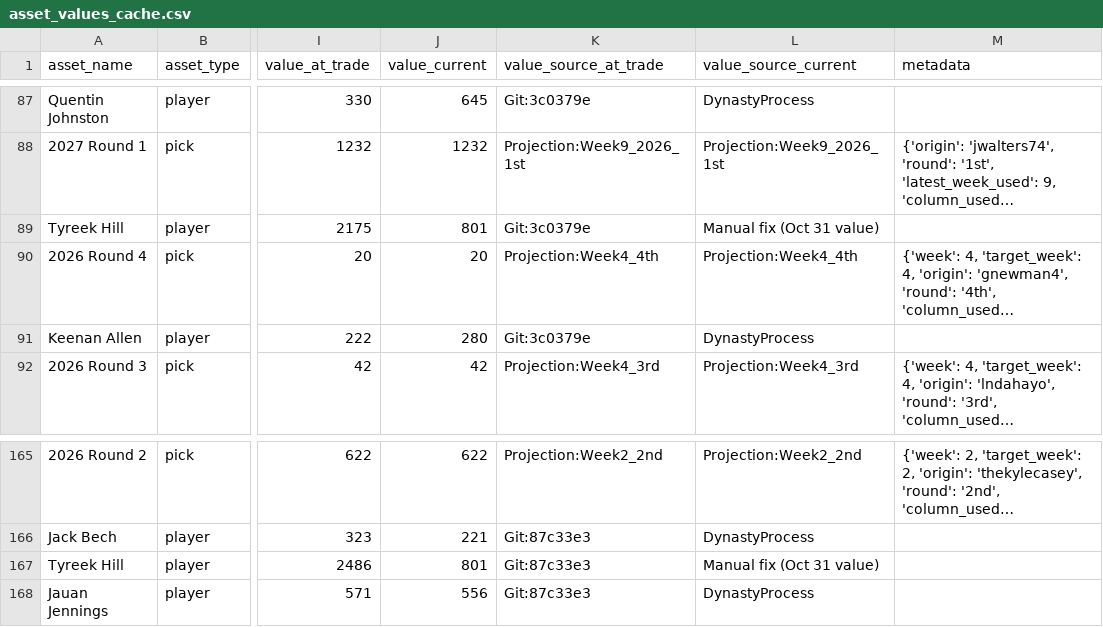
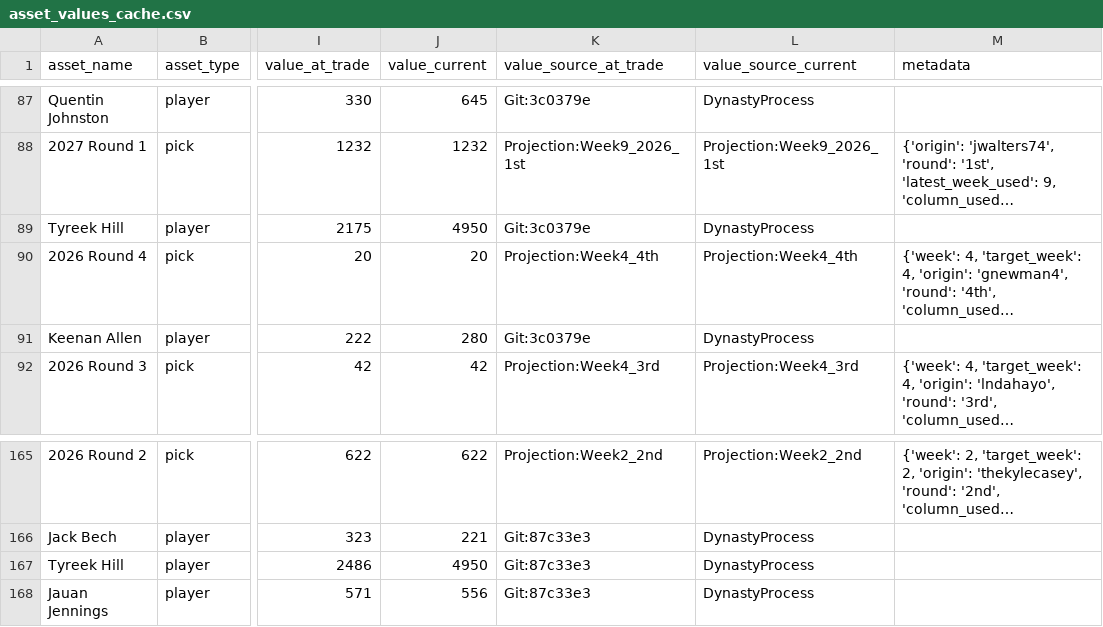
Before and after one commit to capitanlandr/trade-analysis-dashboard, a CSV file: pipeline/asset_values_cache.csv, drawn as a sheet; only a part is shown, gaps mark what is left out; long unchanged cells end in …; the diff names each change by its address in the sheet, - before the commit and + after, or states it on an @@ line.

```diff
--- a/pipeline/asset_values_cache.csv
+++ b/pipeline/asset_values_cache.csv
-J89 (value_current): 801
+J89 (value_current): 4950
-L89 (value_source_current): Manual fix (Oct 31 value)
+L89 (value_source_current): DynastyProcess
-J167 (value_current): 801
+J167 (value_current): 4950
-L167 (value_source_current): Manual fix (Oct 31 value)
+L167 (value_source_current): DynastyProcess
```
Also changed, not shown: league_trades_analysis_pipeline.csv, pipeline/league_trades_analysis_pipeline.csv, 7 other files.
